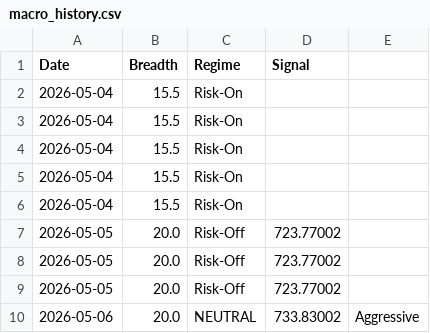
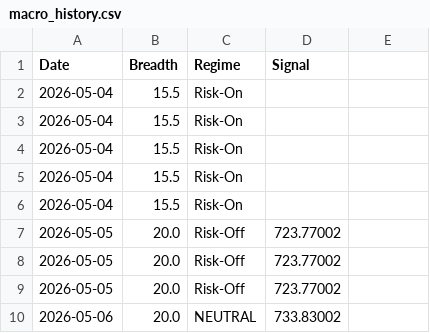
Before and after one commit to alftwdev/flowdoe, a CSV file: macro_history.csv, drawn as a sheet.

```diff
--- a/macro_history.csv
+++ b/macro_history.csv
@@ -9,2 +9,2 @@ Date,Breadth,Regime,Signal
 2026-05-05,20.0,Risk-Off,723.77002
-2026-05-06,20.0,NEUTRAL,733.83002,Aggressive
+2026-05-06,20.0,NEUTRAL,733.83002
```
Also changed, not shown: 3 other files.
